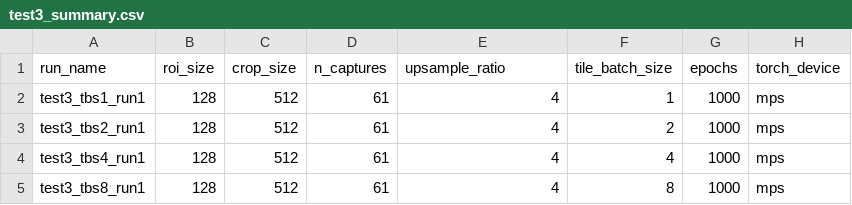
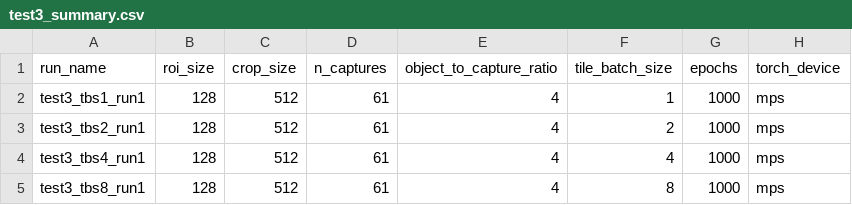
Before and after one commit to rspcunningham/fpm-py, a CSV file: experiments/test3_fixed_problem_vary_tile_batch_size/test3_summary.csv, drawn as a sheet; only a part is shown; the diff names each change by its address in the sheet, - before the commit and + after, or states it on an @@ line.

Commit message:
rename object_to_capture_ratio

```diff
--- a/experiments/test3_fixed_problem_vary_tile_batch_size/test3_summary.csv
+++ b/experiments/test3_fixed_problem_vary_tile_batch_size/test3_summary.csv
-E1: upsample_ratio
+E1: object_to_capture_ratio
```
Also changed, not shown: experiments/test1_fixed_fov_vary_tile_size/test1_summary.csv, experiments/test2_fixed_tile_size_vary_fov/test2_summary.csv, 20 other files.
